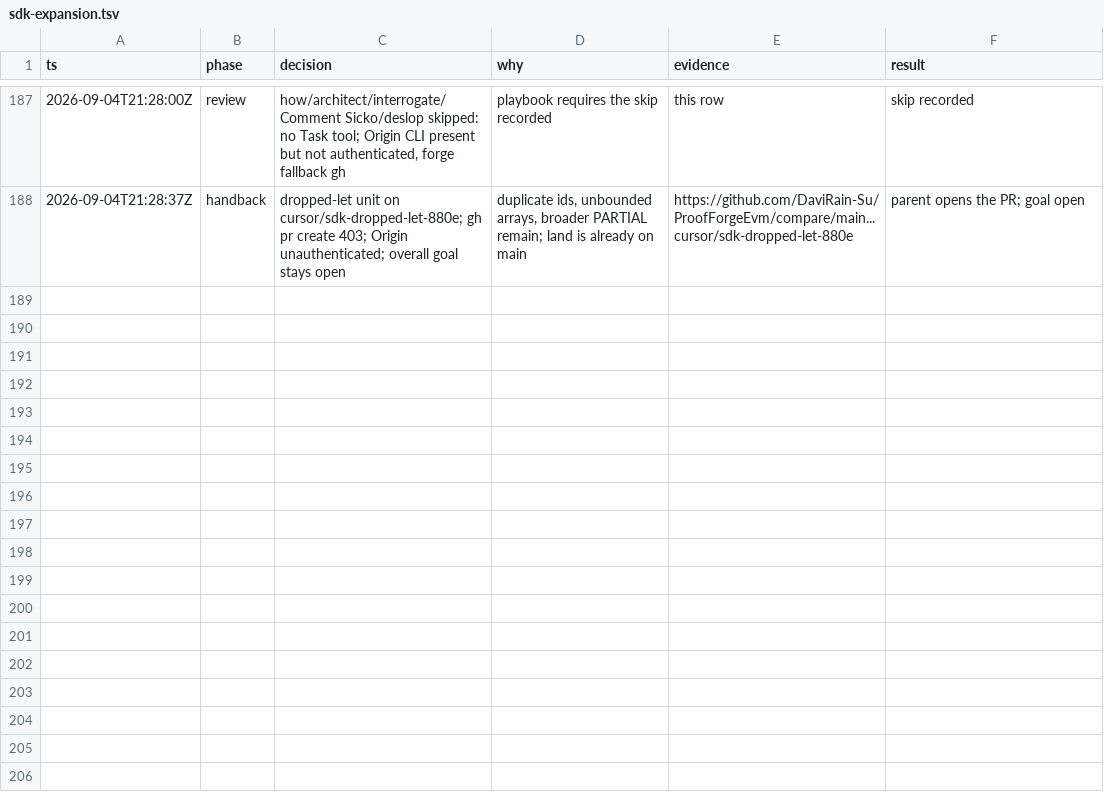
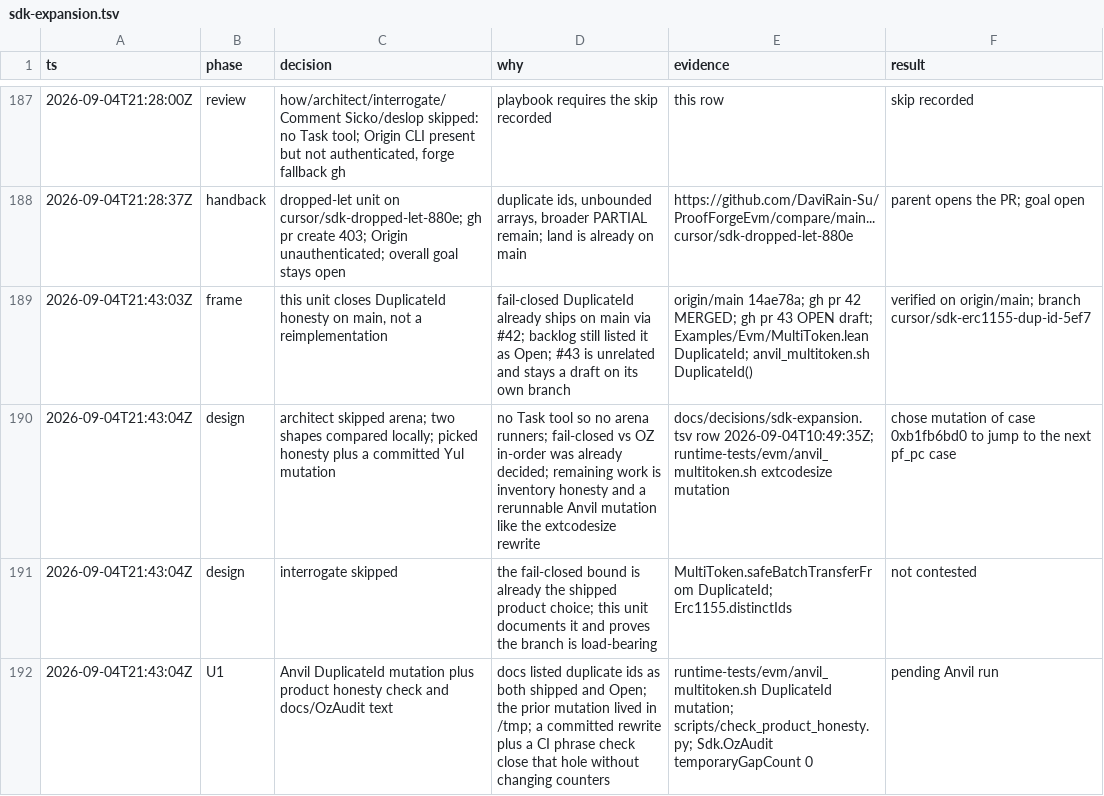
Before and after one commit to DaviRain-Su/ProofForgeEvm, a TSV file: docs/decisions/sdk-expansion.tsv, drawn as a sheet; only a part is shown, gaps mark what is left out; the diff names each change by its address in the sheet, - before the commit and + after, or states it on an @@ line.

```diff
--- a/docs/decisions/sdk-expansion.tsv
+++ b/docs/decisions/sdk-expansion.tsv
+row 189: 2026-09-04T21:43:03Z | frame | this unit closes DuplicateId honesty on main, not a reimplementation | fail-closed DuplicateId already ships on main via #42; backlog still listed it as Open; #43 is unrelated and stays a draft on its own branch | origin/main 14ae78a; gh pr 42 MERGED; gh pr 43 OPEN draft; Examples/Evm/MultiToken.lean DuplicateId; anvil_multitoken.sh DuplicateId() | verified on origin/main; branch cursor/sdk-erc1155-dup-id-5ef7
+row 190: 2026-09-04T21:43:04Z | design | architect skipped arena; two shapes compared locally; picked honesty plus a committed Yul mutation | no Task tool so no arena runners; fail-closed vs OZ in-order was already decided; remaining work is inventory honesty and a rerunnable Anvil mutation like the extcodesize rewrite | docs/decisions/sdk-expansion.tsv row 2026-09-04T10:49:35Z; runtime-tests/evm/anvil_multitoken.sh extcodesize mutation | chose mutation of case 0xb1fb6bd0 to jump to the next pf_pc case
+row 191: 2026-09-04T21:43:04Z | design | interrogate skipped | the fail-closed bound is already the shipped product choice; this unit documents it and proves the branch is load-bearing | MultiToken.safeBatchTransferFrom DuplicateId; Erc1155.distinctIds | not contested
+row 192: 2026-09-04T21:43:04Z | U1 | Anvil DuplicateId mutation plus product honesty check and docs/OzAudit text | docs listed duplicate ids as both shipped and Open; the prior mutation lived in /tmp; a committed rewrite plus a CI phrase check close that hole without changing counters | runtime-tests/evm/anvil_multitoken.sh DuplicateId mutation; scripts/check_product_honesty.py; Sdk.OzAudit temporaryGapCount 0 | pending Anvil run
```
Also changed, not shown: 10 other files.
